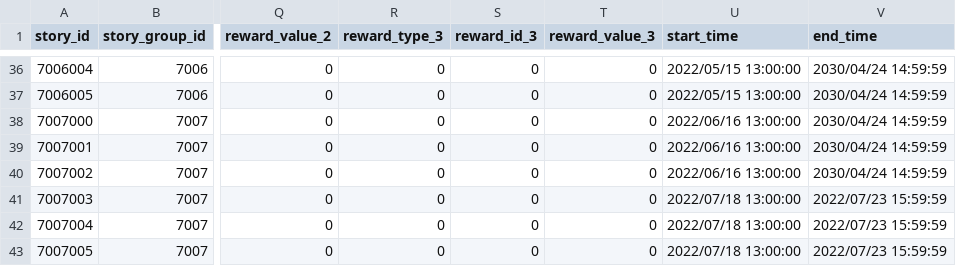
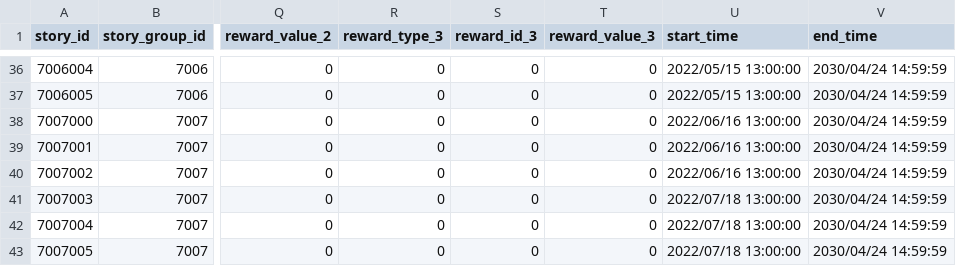
Before and after one commit to FabulousCupcake/en_redive_master_db_diff, a CSV file: tower_story_detail.csv, drawn as a sheet; only a part is shown, gaps mark what is left out; the diff names each change by its address in the sheet, - before the commit and + after, or states it on an @@ line.

```diff
--- a/tower_story_detail.csv
+++ b/tower_story_detail.csv
-V41:V43 (end_time): 2022/07/23 15:59:59
+V41:V43 (end_time): 2030/04/24 14:59:59
```
Also changed, not shown: 1 other file.
